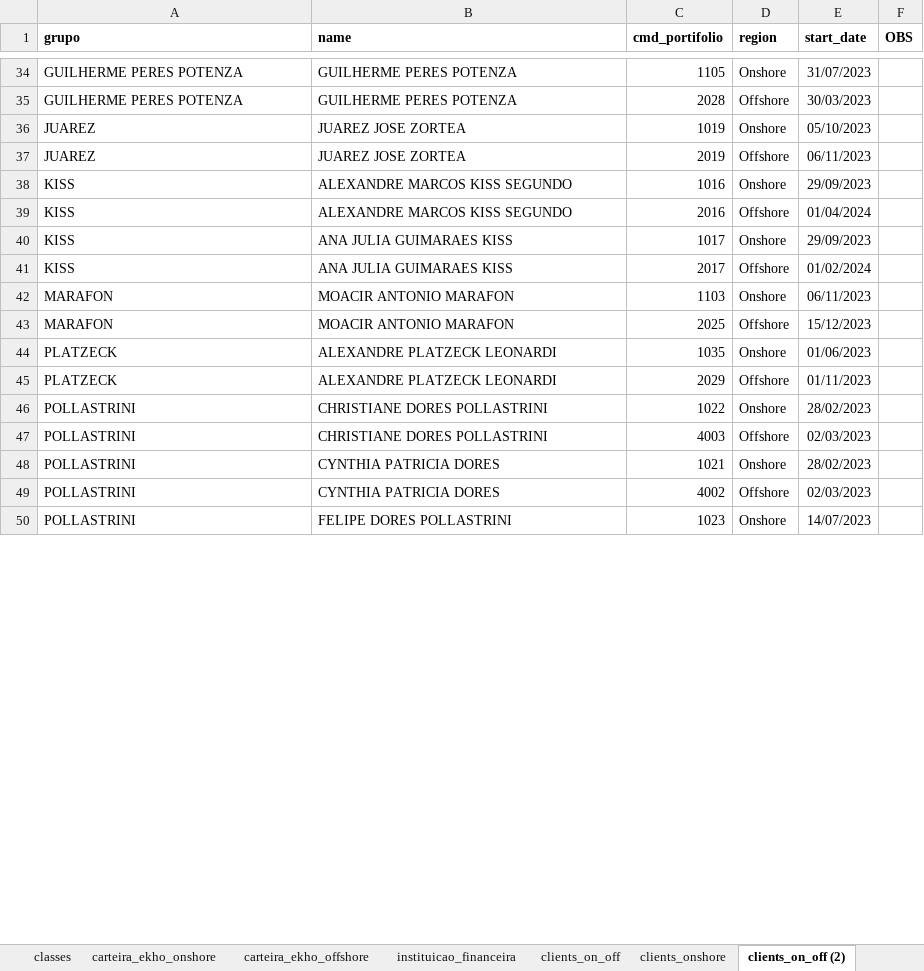
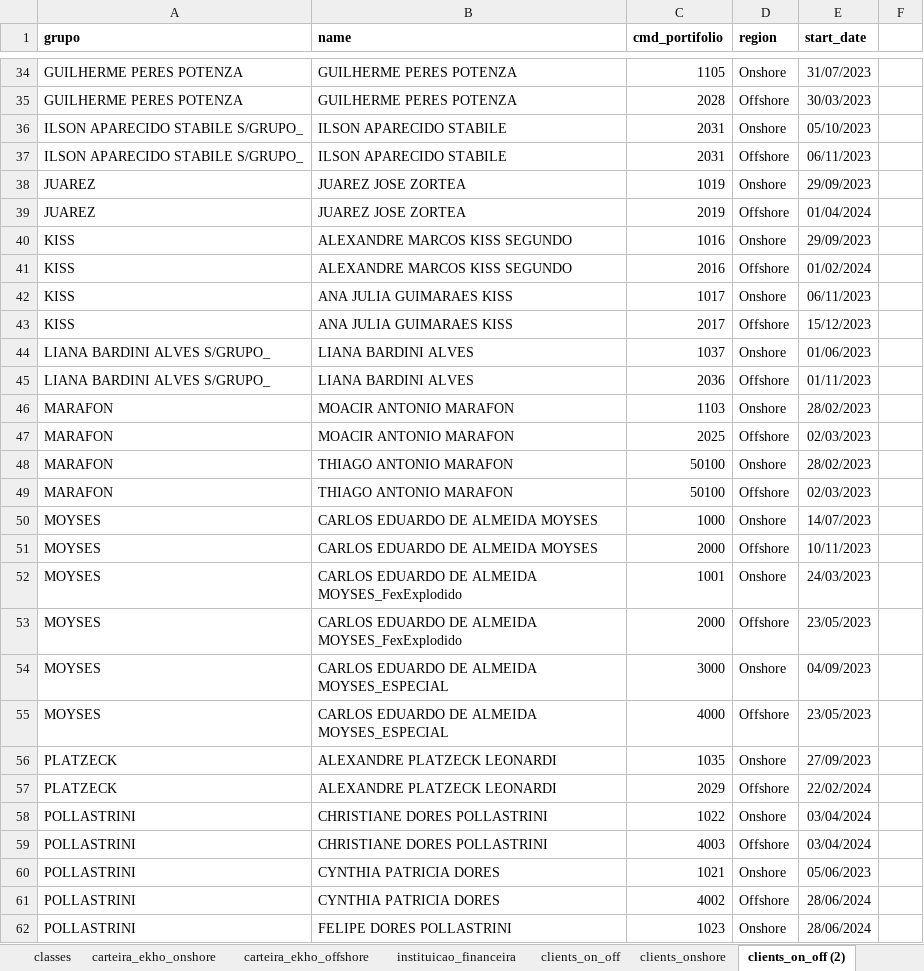
Before and after one commit to Ekho-Family-Office/relatorio_mensal, an Excel workbook: Suporte_Relatorio.xlsx, sheet clients_on_off (2), drawn as a sheet; only a part is shown, gaps mark what is left out; values as stored, in another font and other column widths than the file's, no borders; addresses are those after the commit; the diff covers the shown part only; the diff names each change by its address in the sheet, - before the commit and + after, or states it on an @@ line.

```diff
--- a/Suporte_Relatorio.xlsx (sheet clients_on_off (2))
+++ b/Suporte_Relatorio.xlsx (sheet clients_on_off (2))
-F1: OBS
+F1: (empty)
+row 36: ILSON APARECIDO STABILE S/GRUPO_ | ILSON APARECIDO STABILE | 2031 | Onshore | 05/10/2023
+row 37: ILSON APARECIDO STABILE S/GRUPO_ | ILSON APARECIDO STABILE | 2031 | Offshore | 06/11/2023
-E38 (start_date): 05/10/2023
+E38 (start_date): 29/09/2023
-E39 (start_date): 06/11/2023
+E39 (start_date): 01/04/2024
-E41 (start_date): 01/04/2024
+E41 (start_date): 01/02/2024
-E42 (start_date): 29/09/2023
+E42 (start_date): 06/11/2023
-E43 (start_date): 01/02/2024
+E43 (start_date): 15/12/2023
+row 44: LIANA BARDINI ALVES S/GRUPO_ | LIANA BARDINI ALVES | 1037 | Onshore | 01/06/2023
+row 45: LIANA BARDINI ALVES S/GRUPO_ | LIANA BARDINI ALVES | 2036 | Offshore | 01/11/2023
-E46 (start_date): 06/11/2023
+E46 (start_date): 28/02/2023
-E47 (start_date): 15/12/2023
+E47 (start_date): 02/03/2023
+row 48: MARAFON | THIAGO ANTONIO MARAFON | 50100 | Onshore | 28/02/2023
+row 49: MARAFON | THIAGO ANTONIO MARAFON | 50100 | Offshore | 02/03/2023
+row 50: MOYSES | CARLOS EDUARDO DE ALMEIDA MOYSES | 1000 | Onshore | 14/07/2023
+row 51: MOYSES | CARLOS EDUARDO DE ALMEIDA MOYSES | 2000 | Offshore | 10/11/2023
+row 52: MOYSES | CARLOS EDUARDO DE ALMEIDA MOYSES_FexExplodido | 1001 | Onshore | 24/03/2023
+row 53: MOYSES | CARLOS EDUARDO DE ALMEIDA MOYSES_FexExplodido | 2000 | Offshore | 23/05/2023
+row 54: MOYSES | CARLOS EDUARDO DE ALMEIDA MOYSES_ESPECIAL | 3000 | Onshore | 04/09/2023
+row 55: MOYSES | CARLOS EDUARDO DE ALMEIDA MOYSES_ESPECIAL | 4000 | Offshore | 23/05/2023
-E56 (start_date): 01/06/2023
+E56 (start_date): 27/09/2023
-E57 (start_date): 01/11/2023
+E57 (start_date): 22/02/2024
-E58 (start_date): 28/02/2023
+E58 (start_date): 03/04/2024
-E59 (start_date): 02/03/2023
+E59 (start_date): 03/04/2024
-E60 (start_date): 28/02/2023
+E60 (start_date): 05/06/2023
-E61 (start_date): 02/03/2023
+E61 (start_date): 28/06/2024
-E62 (start_date): 14/07/2023
+E62 (start_date): 28/06/2024
```
Also changed, not shown: 8 added rows, 22 removed rows and 19 edited cells elsewhere in this sheet, sheet clients_on_off, sheet clients_onshore (2), sheet clients_onshore, sheet instituicao_financeira.
